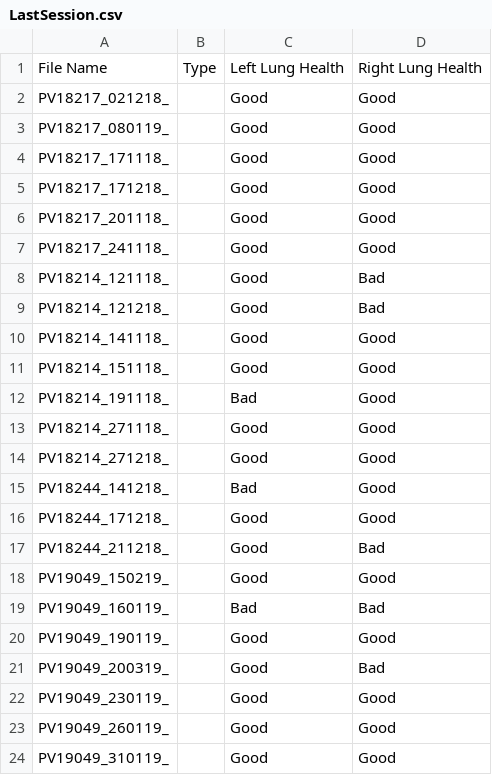
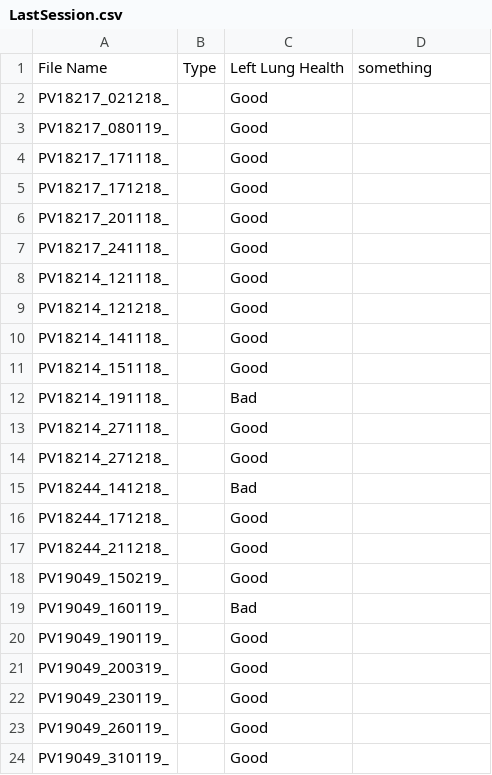
Before and after one commit to RoaRos2808/SE-Pieterburen, a CSV file: Project/Model/BackEnd/LastSession.csv, drawn as a sheet.

Commit message:
fix: refresh backend upon adding column

```diff
--- a/Project/Model/BackEnd/LastSession.csv
+++ b/Project/Model/BackEnd/LastSession.csv
@@ -1,24 +1,24 @@
-File Name,Type,Left Lung Health,Right Lung Health
-PV18217_021218_,,Good,Good
-PV18217_080119_,,Good,Good
-PV18217_171118_,,Good,Good
-PV18217_171218_,,Good,Good
-PV18217_201118_,,Good,Good
-PV18217_241118_,,Good,Good
-PV18214_121118_,,Good,Bad
-PV18214_121218_,,Good,Bad
-PV18214_141118_,,Good,Good
-PV18214_151118_,,Good,Good
-PV18214_191118_,,Bad,Good
-PV18214_271118_,,Good,Good
-PV18214_271218_,,Good,Good
-PV18244_141218_,,Bad,Good
-PV18244_171218_,,Good,Good
-PV18244_211218_,,Good,Bad
-PV19049_150219_,,Good,Good
-PV19049_160119_,,Bad,Bad
-PV19049_190119_,,Good,Good
-PV19049_200319_,,Good,Bad
-PV19049_230119_,,Good,Good
-PV19049_260119_,,Good,Good
-PV19049_310119_,,Good,Good
+File Name,Type,Left Lung Health,something
+PV18217_021218_,,Good,
+PV18217_080119_,,Good,
+PV18217_171118_,,Good,
+PV18217_171218_,,Good,
+PV18217_201118_,,Good,
+PV18217_241118_,,Good,
+PV18214_121118_,,Good,
+PV18214_121218_,,Good,
+PV18214_141118_,,Good,
+PV18214_151118_,,Good,
+PV18214_191118_,,Bad,
+PV18214_271118_,,Good,
+PV18214_271218_,,Good,
+PV18244_141218_,,Bad,
+PV18244_171218_,,Good,
+PV18244_211218_,,Good,
+PV19049_150219_,,Good,
+PV19049_160119_,,Bad,
+PV19049_190119_,,Good,
+PV19049_200319_,,Good,
+PV19049_230119_,,Good,
+PV19049_260119_,,Good,
+PV19049_310119_,,Good,
```
Also changed, not shown: 1 other file.
